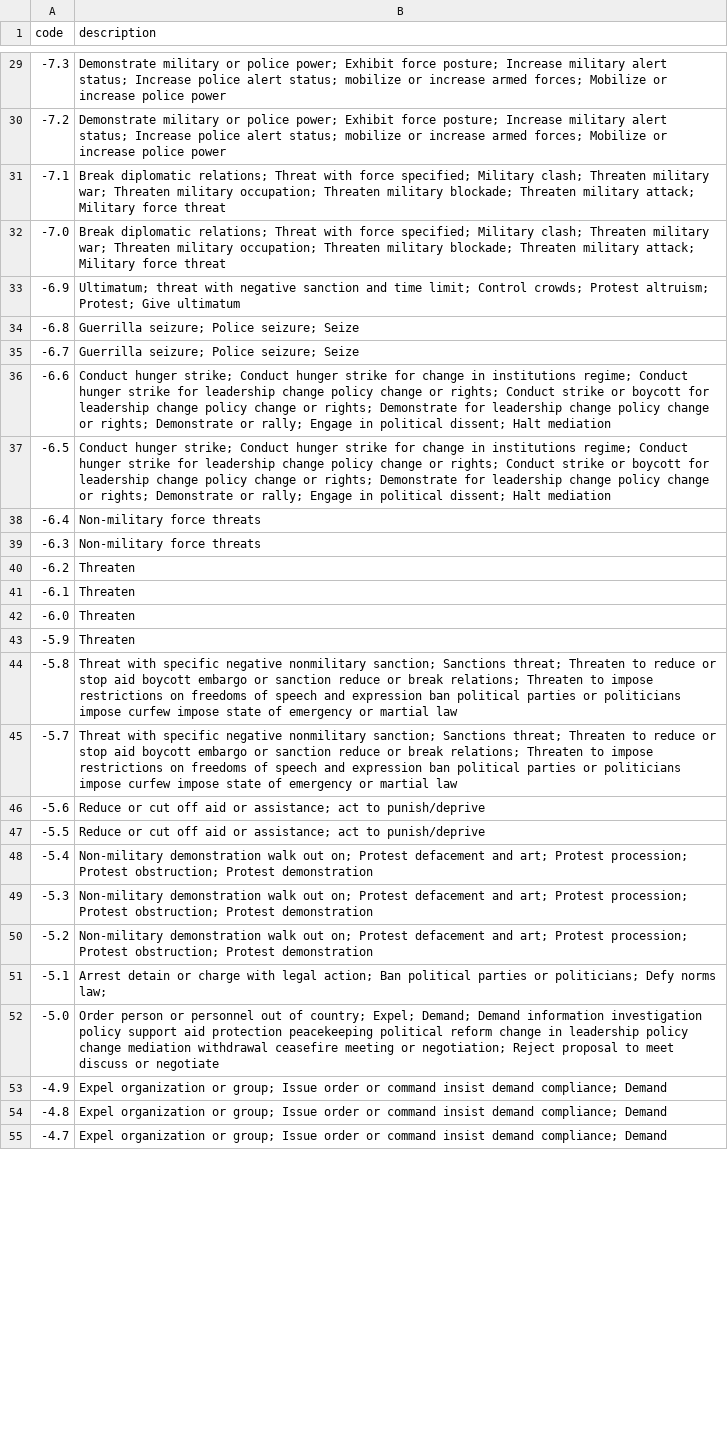
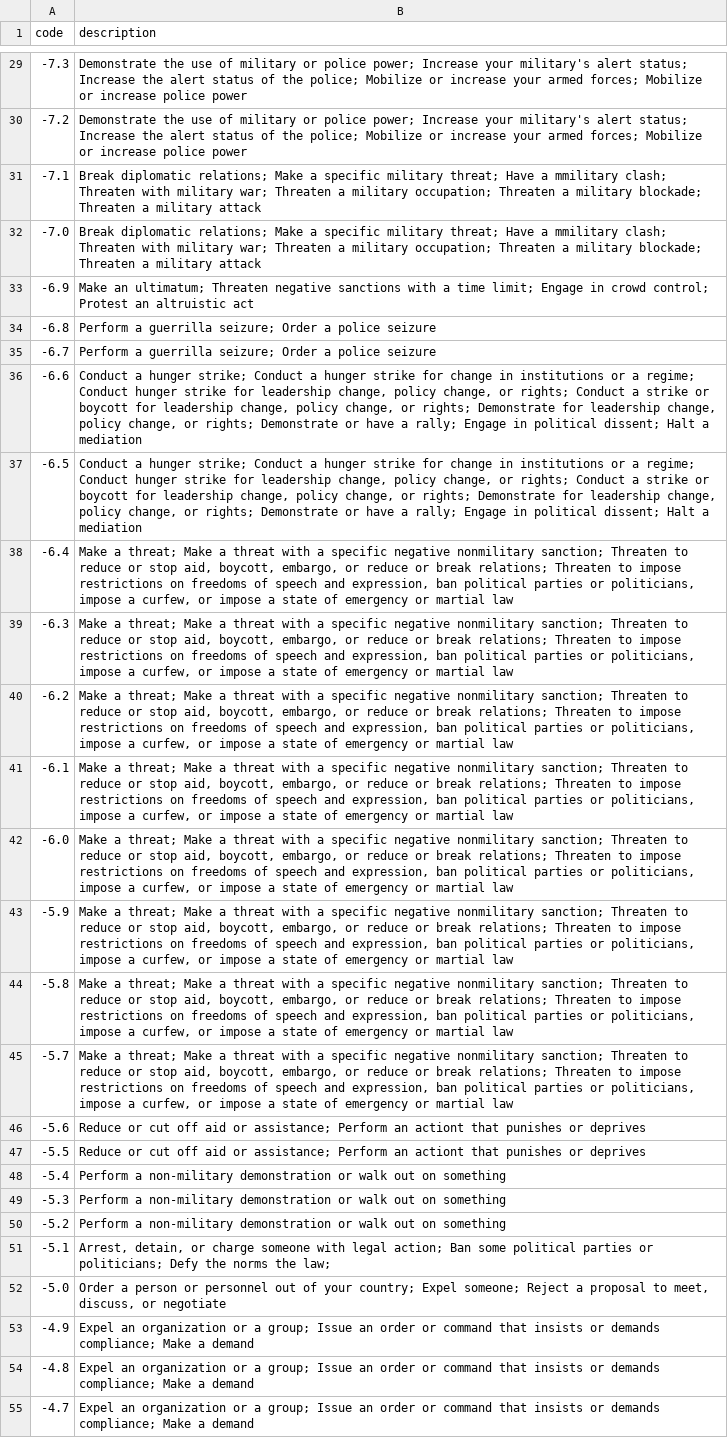
Before and after one commit to bclifton/IPTCES2, a TSV file: assets/goldstein_suggestions.tsv, drawn as a sheet; only a part is shown, gaps mark what is left out; the diff covers the shown part only; the diff names each change by its address in the sheet, - before the commit and + after, or states it on an @@ line.

```diff
--- a/assets/goldstein_suggestions.tsv
+++ b/assets/goldstein_suggestions.tsv
-B29:B30 (description): Demonstrate military or police power; Exhibit force posture; Increase military alert status; Increase police alert status; mobilize or increase armed forces;…
+B29:B30 (description): Demonstrate the use of military or police power; Increase your military's alert status; Increase the alert status of the police; Mobilize or increase your armed forces;…
-B31:B32 (description): …diplomatic relations; Threat with force specified; Military clash; Threaten military war; Threaten military occupation; Threaten military blockade; Threaten military attack; Military force threat
+B31:B32 (description): …diplomatic relations; Make a specific military threat; Have a mmilitary clash; Threaten with military war; Threaten a military occupation; Threaten a military blockade; Threaten a military attack
-B33 (description): Ultimatum; threat with negative sanction and time limit; Control crowds; Protest altruism; Protest; Give ultimatum
+B33 (description): Make an ultimatum; Threaten negative sanctions with a time limit; Engage in crowd control; Protest an altruistic act
-B34:B35 (description): Guerrilla seizure; Police seizure; Seize
+B34:B35 (description): Perform a guerrilla seizure; Order a police seizure
-B36:B37 (description): Conduct hunger strike; Conduct hunger strike for change in institutions regime; Conduct hunger strike for leadership change policy change or rights; Conduct strike or boycott for leadership change policy change or rights; Demonstrate for leadership change policy change or rights; Demonstrate or rally; Engage in political dissent; Halt mediation
+B36:B37 (description): Conduct a hunger strike; Conduct a hunger strike for change in institutions or a regime; Conduct hunger strike for leadership change, policy change, or rights; Conduct a strike or boycott for leadership change, policy change, or rights; Demonstrate for leadership change, policy change, or rights; Demonstrate or have a rally; Engage in political dissent; Halt a mediation
-B38:B39 (description): Non-military force threats
+B38:B39 (description): Make a threat; Make a threat with a specific negative nonmilitary sanction; Threaten to reduce or stop aid, boycott, embargo, or reduce or break relations; Threaten to impose restrictions on freedoms of speech and expression, ban political parties or politicians, impose a curfew, or impose a state of emergency or martial law
-B40:B43 (description): Threaten
+B40:B43 (description): Make a threat; Make a threat with a specific negative nonmilitary sanction; Threaten to reduce or stop aid, boycott, embargo, or reduce or break relations; Threaten to impose restrictions on freedoms of speech and expression, ban political parties or politicians, impose a curfew, or impose a state of emergency or martial law
-B44:B45 (description): Threat with specific negative nonmilitary sanction; Sanctions threat; Threaten to reduce or stop aid boycott embargo or sanction reduce or break relations; Threaten to impose restrictions on freedoms of speech and expression ban political parties or politicians impose curfew impose state of…
+B44:B45 (description): Make a threat; Make a threat with a specific negative nonmilitary sanction; Threaten to reduce or stop aid, boycott, embargo, or reduce or break relations; Threaten to impose restrictions on freedoms of speech and expression, ban political parties or politicians, impose a curfew, or impose a state of…
-B46:B47 (description): …or assistance; act to punish/deprive
+B46:B47 (description): …or assistance; Perform an actiont that punishes or deprives
-B48:B50 (description): Non-military demonstration walk out on; Protest defacement and art; Protest procession; Protest obstruction; Protest demonstration
+B48:B50 (description): Perform a non-military demonstration or walk out on something
-B51 (description): Arrest detain or charge with legal action; Ban political parties or politicians; Defy norms law;
+B51 (description): Arrest, detain, or charge someone with legal action; Ban some political parties or politicians; Defy the norms the law;
-B52 (description): Order person or personnel out of country; Expel; Demand; Demand information investigation policy support aid protection peacekeeping political reform change in leadership policy change mediation withdrawal ceasefire meeting or negotiation; Reject proposal to meet discuss or negotiate
+B52 (description): Order a person or personnel out of your country; Expel someone; Reject a proposal to meet, discuss, or negotiate
-B53:B55 (description): Expel organization or group; Issue order or command insist demand compliance; Demand
+B53:B55 (description): Expel an organization or a group; Issue an order or command that insists or demands compliance; Make a demand
```
Also changed, not shown: 131 edited cells elsewhere in this file.
